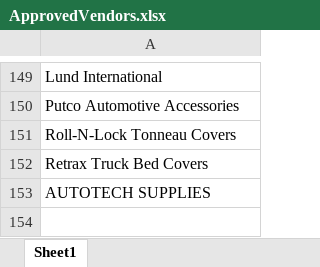
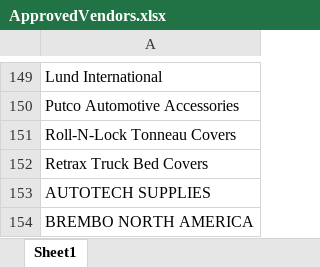
Before and after one commit to VladRo26/RpaProjectPerfomer, an Excel workbook: Data/ApprovedVendors.xlsx, sheet Sheet1, drawn as a sheet; only a part is shown, gaps mark what is left out; values as stored, in another font and other column widths than the file's, no borders; the diff names each change by its address in the sheet, - before the commit and + after, or states it on an @@ line.

```diff
--- a/Data/ApprovedVendors.xlsx (sheet Sheet1)
+++ b/Data/ApprovedVendors.xlsx (sheet Sheet1)
+row 154: BREMBO NORTH AMERICA
```
Also changed, not shown: Data/StatusReport.xlsx, 10 other files.
